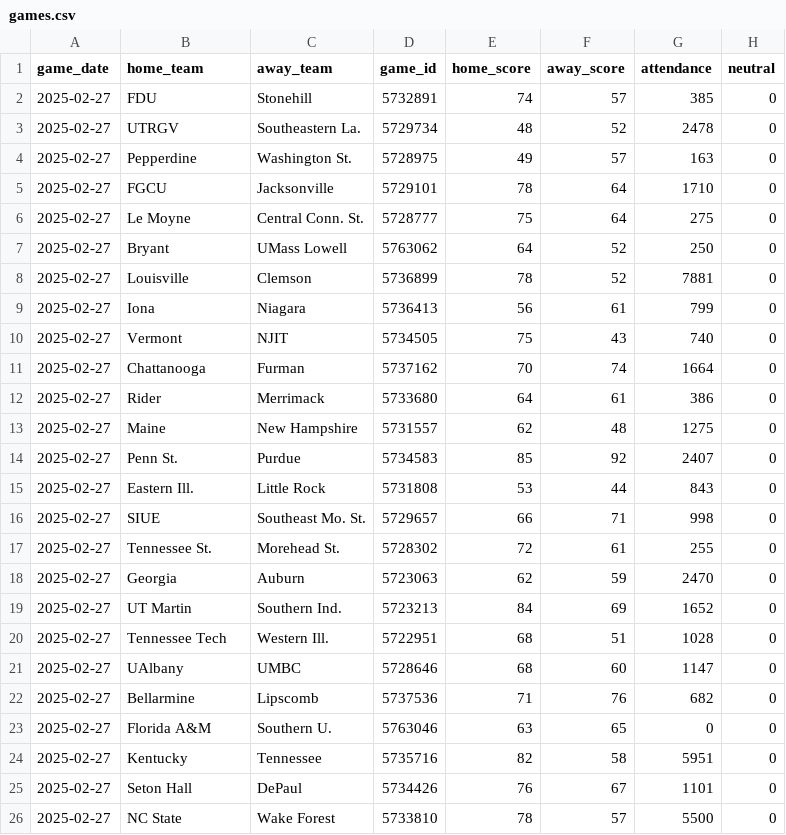
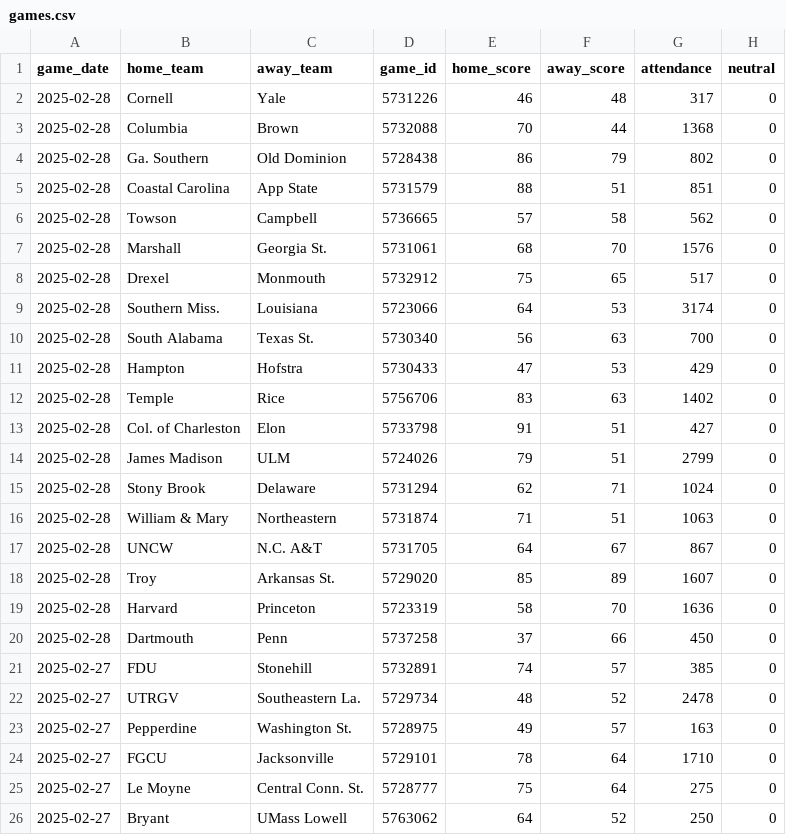
Before and after one commit to JackLich10/ncaa_shots, a CSV file: data/womens/games.csv, drawn as a sheet; only a part is shown; the shorter side is filled out with more unchanged rows; the diff names each change by its address in the sheet, - before the commit and + after, or states it on an @@ line.

```diff
--- a/data/womens/games.csv
+++ b/data/womens/games.csv
+row 2: 2025-02-28 | Cornell | Yale | 5731226 | 46 | 48 | 317 | 0
+row 3: 2025-02-28 | Columbia | Brown | 5732088 | 70 | 44 | 1368 | 0
+row 4: 2025-02-28 | Ga. Southern | Old Dominion | 5728438 | 86 | 79 | 802 | 0
+row 5: 2025-02-28 | Coastal Carolina | App State | 5731579 | 88 | 51 | 851 | 0
+row 6: 2025-02-28 | Towson | Campbell | 5736665 | 57 | 58 | 562 | 0
+row 7: 2025-02-28 | Marshall | Georgia St. | 5731061 | 68 | 70 | 1576 | 0
+row 8: 2025-02-28 | Drexel | Monmouth | 5732912 | 75 | 65 | 517 | 0
+row 9: 2025-02-28 | Southern Miss. | Louisiana | 5723066 | 64 | 53 | 3174 | 0
+row 10: 2025-02-28 | South Alabama | Texas St. | 5730340 | 56 | 63 | 700 | 0
+row 11: 2025-02-28 | Hampton | Hofstra | 5730433 | 47 | 53 | 429 | 0
+row 12: 2025-02-28 | Temple | Rice | 5756706 | 83 | 63 | 1402 | 0
+row 13: 2025-02-28 | Col. of Charleston | Elon | 5733798 | 91 | 51 | 427 | 0
+row 14: 2025-02-28 | James Madison | ULM | 5724026 | 79 | 51 | 2799 | 0
+row 15: 2025-02-28 | Stony Brook | Delaware | 5731294 | 62 | 71 | 1024 | 0
+row 16: 2025-02-28 | William & Mary | Northeastern | 5731874 | 71 | 51 | 1063 | 0
+row 17: 2025-02-28 | UNCW | N.C. A&T | 5731705 | 64 | 67 | 867 | 0
+row 18: 2025-02-28 | Troy | Arkansas St. | 5729020 | 85 | 89 | 1607 | 0
+row 19: 2025-02-28 | Harvard | Princeton | 5723319 | 58 | 70 | 1636 | 0
+row 20: 2025-02-28 | Dartmouth | Penn | 5737258 | 37 | 66 | 450 | 0
```
Also changed, not shown: data/mens/games.csv, 2 other files.
